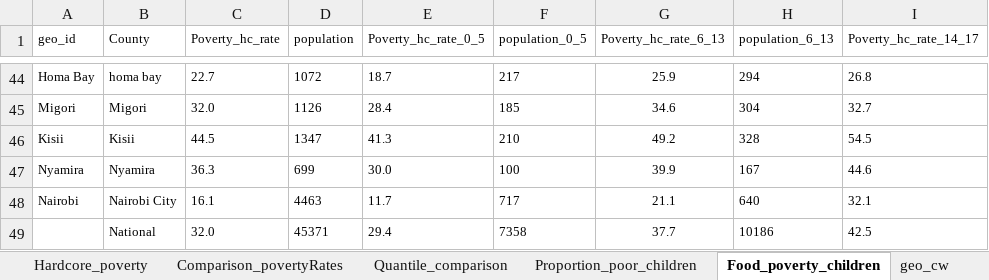
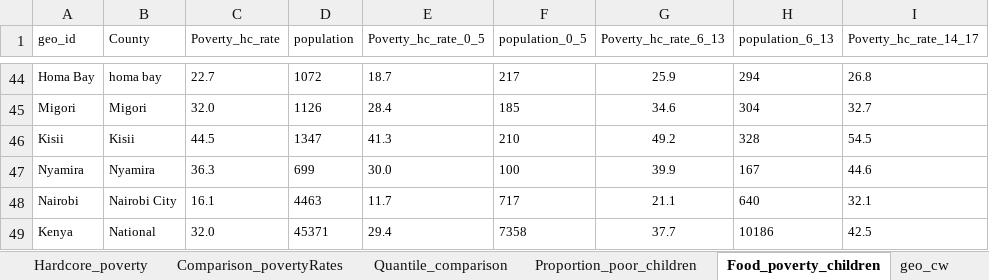
Before and after one commit to tessam30/2018_Kenya, an Excel workbook: KEN_IHBS_2016.xlsx, sheet Food_poverty_children, drawn as a sheet; only a part is shown, gaps mark what is left out; values as stored, in another font and other column widths than the file's, no borders; the diff names each change by its address in the sheet, - before the commit and + after, or states it on an @@ line.

```diff
--- a/KEN_IHBS_2016.xlsx (sheet Food_poverty_children)
+++ b/KEN_IHBS_2016.xlsx (sheet Food_poverty_children)
-A49 (geo_id): (empty)
+A49 (geo_id): Kenya
```
Also changed, not shown: sheet Overall_poverty, sheet Food_poverty, sheet Hardcore_poverty, sheet Quantile_comparison, sheet Proportion_poor_children, 1 other file.
